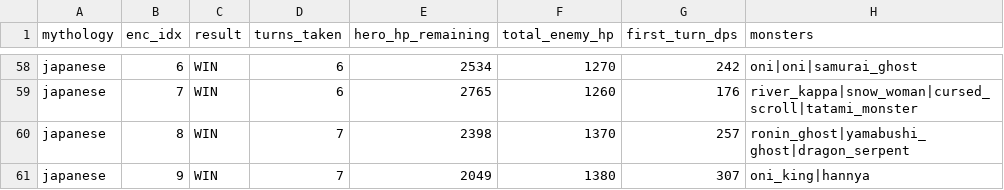
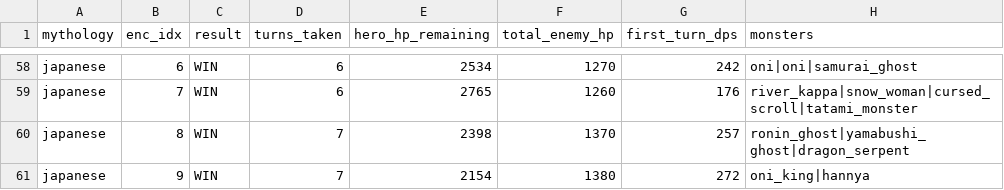
Before and after one commit to l980l/stsl, a CSV file: docs/balance/encounter_simulation_v1.csv, drawn as a sheet; only a part is shown, gaps mark what is left out.

```diff
--- a/docs/balance/encounter_simulation_v1.csv
+++ b/docs/balance/encounter_simulation_v1.csv
@@ -60,2 +60,2 @@ japanese,7,WIN,6,2765,1260,176,river_kappa|snow_woman|cursed_scroll|tatami_monst
 japanese,8,WIN,7,2398,1370,257,ronin_ghost|yamabushi_ghost|dragon_serpent
-japanese,9,WIN,7,2049,1380,307,oni_king|hannya
+japanese,9,WIN,7,2154,1380,272,oni_king|hannya
```
Also changed, not shown: docs/balance/encounter_balance_v2.csv, docs/balance/normal_encounters.csv, 6 other files.
